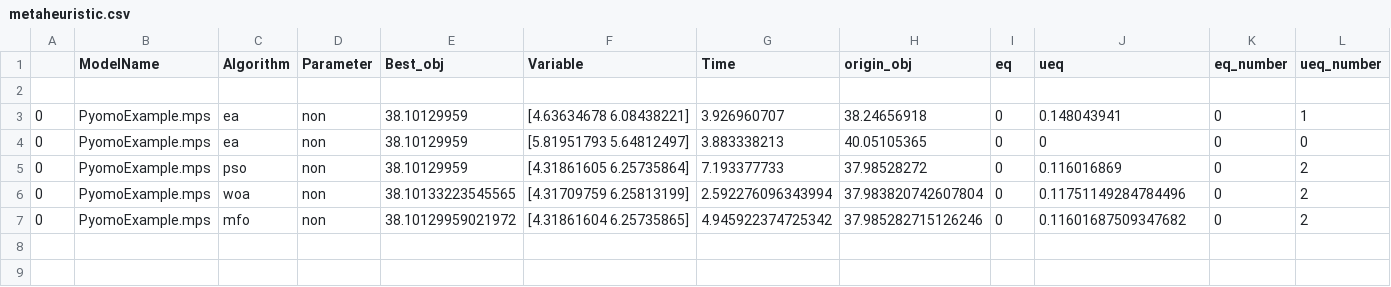
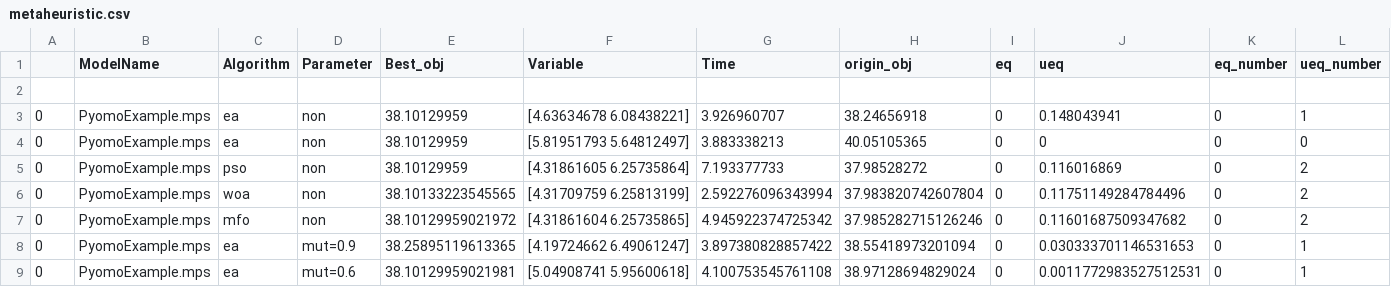
Before and after one commit to simbabobobo/wsb_meta, a CSV file: Result/metaheuristic.csv, drawn as a sheet; the diff names each change by its address in the sheet, - before the commit and + after, or states it on an @@ line.

```diff
--- a/Result/metaheuristic.csv
+++ b/Result/metaheuristic.csv
+row 8: 0 | PyomoExample.mps | ea | mut=0.9 | 38.25895119613365 | [4.19724662 6.49061247] | 3.897380828857422 | 38.55418973201094 | 0 | 0.030333701146531653 | 0 | 1
+row 9: 0 | PyomoExample.mps | ea | mut=0.6 | 38.10129959021981 | [5.04908741 5.95600618] | 4.100753545761108 | 38.97128694829024 | 0 | 0.0011772983527512531 | 0 | 1
```
Also changed, not shown: 2 other files.
